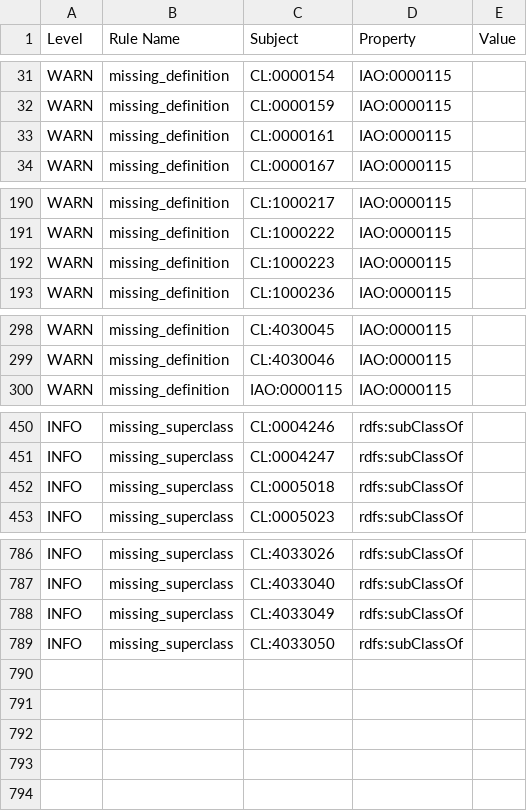
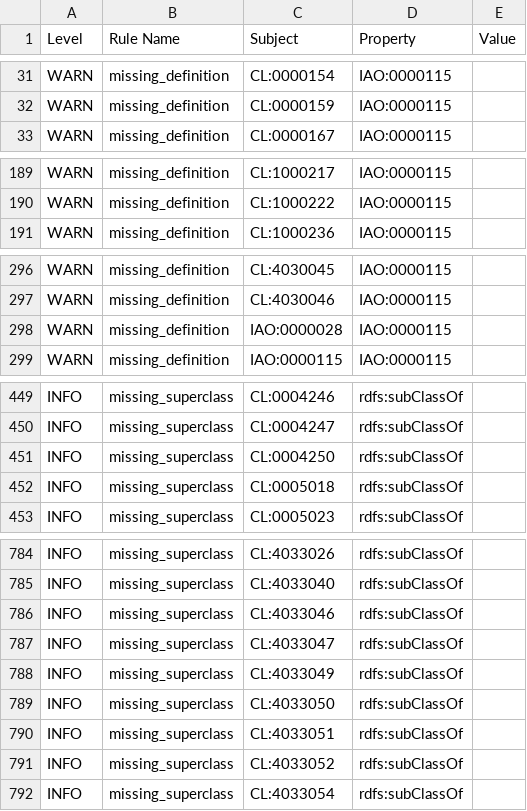
Before and after one commit to obophenotype/cell-ontology, a TSV file: src/ontology/reports/cl-edit.owl-obo-report.tsv, drawn as a sheet; only a part is shown, gaps mark what is left out; removed rows and columns are numbered as before the commit, all else as after; the diff covers the shown part only; the diff names each change by its address in the sheet, - before the commit and + after, or states it on an @@ line.

```diff
--- a/src/ontology/reports/cl-edit.owl-obo-report.tsv
+++ b/src/ontology/reports/cl-edit.owl-obo-report.tsv
-row 33: WARN | missing_definition | CL:0000161 | IAO:0000115
-row 192: WARN | missing_definition | CL:1000223 | IAO:0000115
+row 298: WARN | missing_definition | IAO:0000028 | IAO:0000115
+row 451: INFO | missing_superclass | CL:0004250 | rdfs:subClassOf
+row 786: INFO | missing_superclass | CL:4033046 | rdfs:subClassOf
+row 787: INFO | missing_superclass | CL:4033047 | rdfs:subClassOf
+row 790: INFO | missing_superclass | CL:4033051 | rdfs:subClassOf
+row 791: INFO | missing_superclass | CL:4033052 | rdfs:subClassOf
+row 792: INFO | missing_superclass | CL:4033054 | rdfs:subClassOf
```
Also changed, not shown: 2 removed rows elsewhere in this file, src/ontology/subsets/blood_and_immune_upper_slim.tsv, src/ontology/subsets/eye_upper_slim.tsv, 26 other files.
